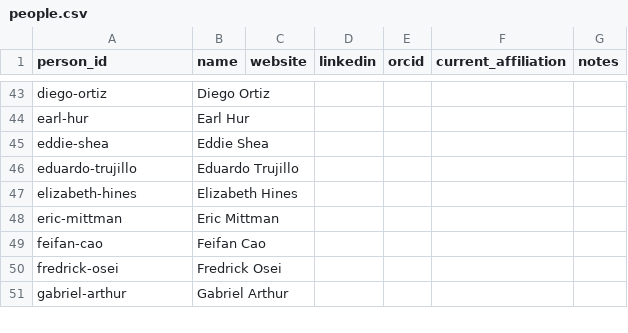
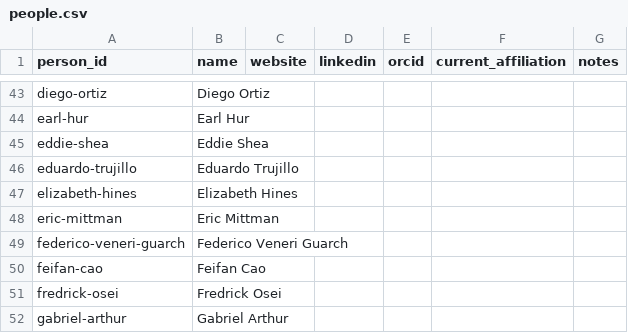
Before and after one commit to jarad/cv, a CSV file: data/people.csv, drawn as a sheet; only a part is shown, gaps mark what is left out.

```diff
--- a/data/people.csv
+++ b/data/people.csv
@@ -48,2 +48,3 @@ elizabeth-hines,Elizabeth Hines,,,,,
 eric-mittman,Eric Mittman,,,,,
+federico-veneri-guarch,Federico Veneri Guarch,,,,,
 feifan-cao,Feifan Cao,,,,,
```
Also changed, not shown: data/studentcommittees.csv, 1 other file.
